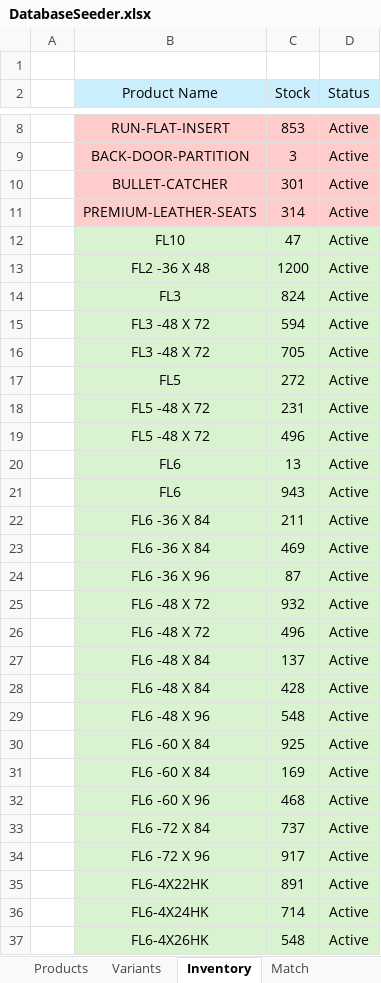
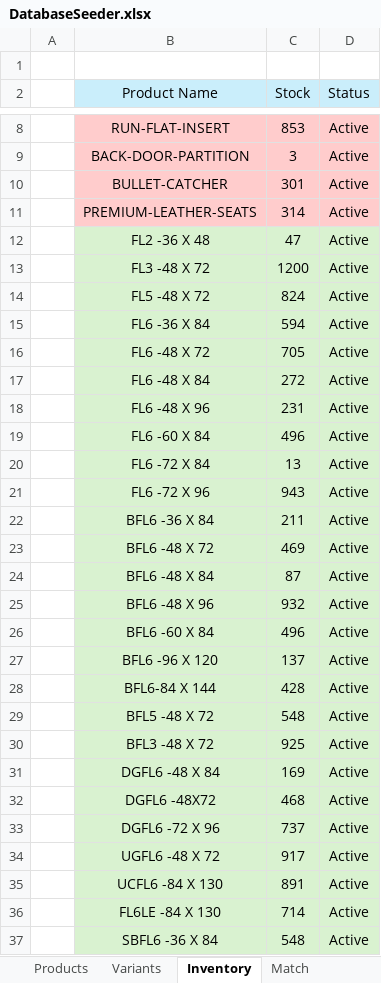
Before and after one commit to grgjose/tqmp, an Excel workbook: storage/app/public/imports/DatabaseSeeder.xlsx, sheet Inventory, drawn as a sheet; only a part is shown, gaps mark what is left out; values as stored, in another font and other column widths than the file's, no borders; the diff covers the shown part only; the diff names each change by its address in the sheet, - before the commit and + after, or states it on an @@ line.

```diff
--- a/storage/app/public/imports/DatabaseSeeder.xlsx (sheet Inventory)
+++ b/storage/app/public/imports/DatabaseSeeder.xlsx (sheet Inventory)
-B12 (Product Name): FL10
+B12 (Product Name): FL2 -36 X 48
-B13 (Product Name): FL2 -36 X 48
+B13 (Product Name): FL3 -48 X 72
-B14 (Product Name): FL3
+B14 (Product Name): FL5 -48 X 72
-B15 (Product Name): FL3 -48 X 72
+B15 (Product Name): FL6 -36 X 84
-B16 (Product Name): FL3 -48 X 72
+B16 (Product Name): FL6 -48 X 72
-B17 (Product Name): FL5
+B17 (Product Name): FL6 -48 X 84
-B18 (Product Name): FL5 -48 X 72
+B18 (Product Name): FL6 -48 X 96
-B19 (Product Name): FL5 -48 X 72
+B19 (Product Name): FL6 -60 X 84
-B20 (Product Name): FL6
+B20 (Product Name): FL6 -72 X 84
-B21 (Product Name): FL6
+B21 (Product Name): FL6 -72 X 96
-B22 (Product Name): FL6 -36 X 84
+B22 (Product Name): BFL6 -36 X 84
-B23 (Product Name): FL6 -36 X 84
+B23 (Product Name): BFL6 -48 X 72
-B24 (Product Name): FL6 -36 X 96
+B24 (Product Name): BFL6 -48 X 84
-B25 (Product Name): FL6 -48 X 72
+B25 (Product Name): BFL6 -48 X 96
-B26 (Product Name): FL6 -48 X 72
+B26 (Product Name): BFL6 -60 X 84
-B27 (Product Name): FL6 -48 X 84
+B27 (Product Name): BFL6 -96 X 120
-B28 (Product Name): FL6 -48 X 84
+B28 (Product Name): BFL6-84 X 144
-B29 (Product Name): FL6 -48 X 96
+B29 (Product Name): BFL5 -48 X 72
-B30 (Product Name): FL6 -60 X 84
+B30 (Product Name): BFL3 -48 X 72
-B31 (Product Name): FL6 -60 X 84
+B31 (Product Name): DGFL6 -48 X 84
-B32 (Product Name): FL6 -60 X 96
+B32 (Product Name): DGFL6 -48X72
-B33 (Product Name): FL6 -72 X 84
+B33 (Product Name): DGFL6 -72 X 96
-B34 (Product Name): FL6 -72 X 96
+B34 (Product Name): UGFL6 -48 X 72
-B35 (Product Name): FL6-4X22HK
+B35 (Product Name): UCFL6 -84 X 130
-B36 (Product Name): FL6-4X24HK
+B36 (Product Name): FL6LE -84 X 130
-B37 (Product Name): FL6-4X26HK
+B37 (Product Name): SBFL6 -36 X 84
```
Also changed, not shown: 49 added rows, 1 removed row and 16 edited cells elsewhere in this sheet, sheet Products, sheet Users, sheet Variants, 1 other file.
